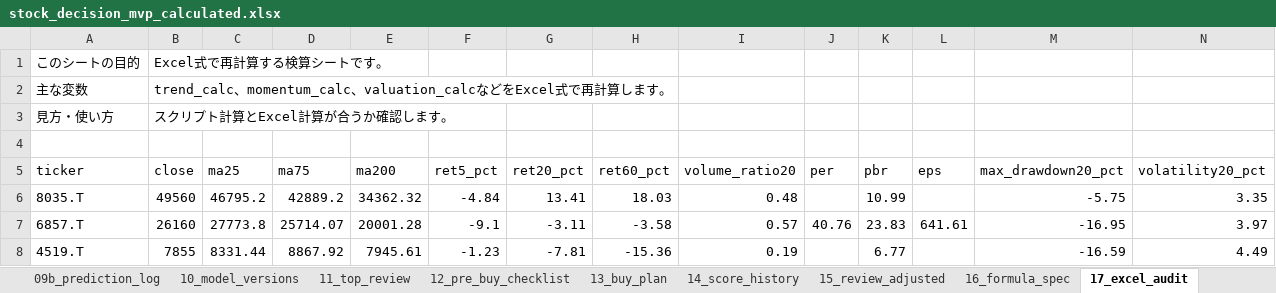
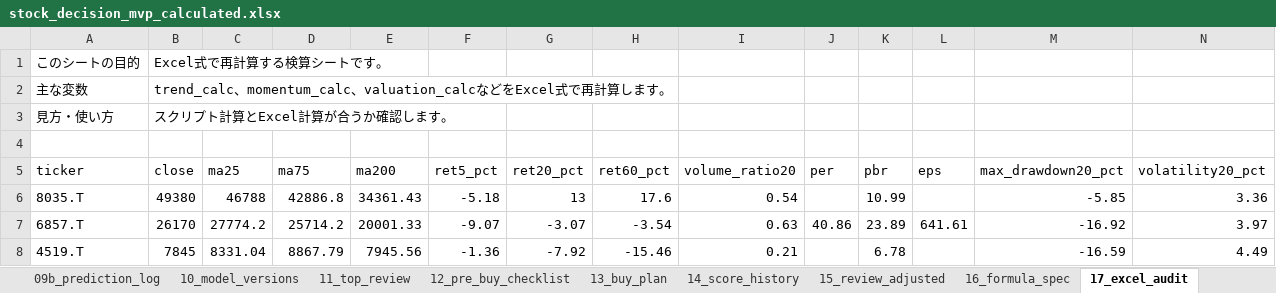
Before and after one commit to ob198-cpu/kabu, an Excel workbook: stock_decision_mvp_calculated.xlsx, sheet 17_excel_audit, drawn as a sheet; only a part is shown; values as stored, in another font and other column widths than the file's, no borders; the diff covers the shown part only; the diff names each change by its address in the sheet, - before the commit and + after, or states it on an @@ line.

```diff
--- a/stock_decision_mvp_calculated.xlsx (sheet 17_excel_audit)
+++ b/stock_decision_mvp_calculated.xlsx (sheet 17_excel_audit)
-B6 (close): 49560
+B6 (close): 49380
-C6 (ma25): 46795.2
+C6 (ma25): 46788
-D6 (ma75): 42889.2
+D6 (ma75): 42886.8
-E6 (ma200): 34362.32
+E6 (ma200): 34361.43
-F6 (ret5_pct): -4.84
+F6 (ret5_pct): -5.18
-G6 (ret20_pct): 13.41
+G6 (ret20_pct): 13
-H6 (ret60_pct): 18.03
+H6 (ret60_pct): 17.6
-I6 (volume_ratio20): 0.48
+I6 (volume_ratio20): 0.54
-M6 (max_drawdown20_pct): -5.75
+M6 (max_drawdown20_pct): -5.85
-N6 (volatility20_pct): 3.35
+N6 (volatility20_pct): 3.36
-B7 (close): 26160
+B7 (close): 26170
-C7 (ma25): 27773.8
+C7 (ma25): 27774.2
-D7 (ma75): 25714.07
+D7 (ma75): 25714.2
-E7 (ma200): 20001.28
+E7 (ma200): 20001.33
-F7 (ret5_pct): -9.1
+F7 (ret5_pct): -9.07
-G7 (ret20_pct): -3.11
+G7 (ret20_pct): -3.07
-H7 (ret60_pct): -3.58
+H7 (ret60_pct): -3.54
-I7 (volume_ratio20): 0.57
+I7 (volume_ratio20): 0.63
-J7 (per): 40.76
+J7 (per): 40.86
-K7 (pbr): 23.83
+K7 (pbr): 23.89
-M7 (max_drawdown20_pct): -16.95
+M7 (max_drawdown20_pct): -16.92
-B8 (close): 7855
+B8 (close): 7845
-C8 (ma25): 8331.44
+C8 (ma25): 8331.04
-D8 (ma75): 8867.92
+D8 (ma75): 8867.79
-E8 (ma200): 7945.61
+E8 (ma200): 7945.56
-F8 (ret5_pct): -1.23
+F8 (ret5_pct): -1.36
-G8 (ret20_pct): -7.81
+G8 (ret20_pct): -7.92
-H8 (ret60_pct): -15.36
+H8 (ret60_pct): -15.46
-I8 (volume_ratio20): 0.19
+I8 (volume_ratio20): 0.21
-K8 (pbr): 6.77
+K8 (pbr): 6.78
```
Also changed, not shown: 49 edited cells elsewhere in this sheet, sheet 09_errors, sheet 14_score_history, sheet 06_model_inputs, sheet 03c_weekly_1y, sheet 20_weekly_chart_data, sheet 02_raw_prices_latest, 14 more sheets, other sheet tabs, 3 other files.
